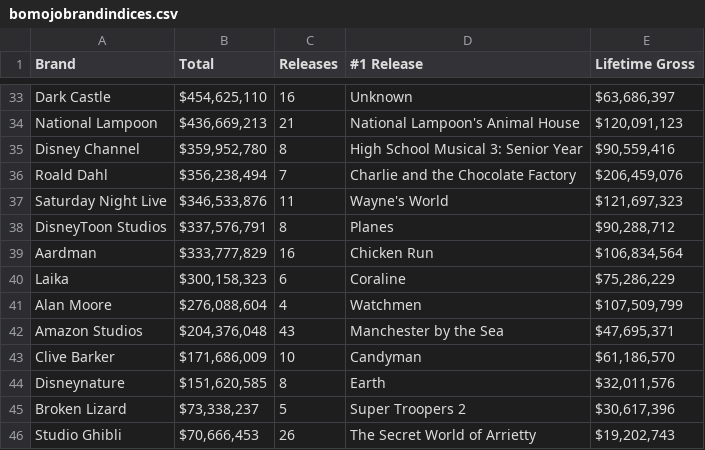
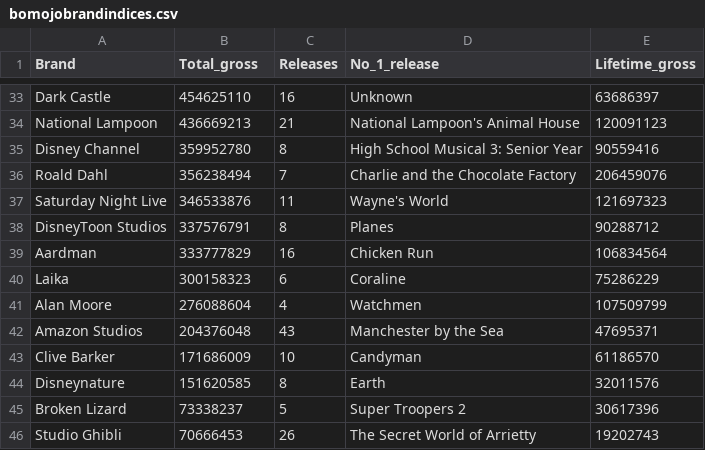
Before and after one commit to kalilurrahman/BoxOfficeData, a CSV file: bomojobrandindices.csv, drawn as a sheet; only a part is shown, gaps mark what is left out; the diff covers the shown part only; the diff names each change by its address in the sheet, - before the commit and + after, or states it on an @@ line.

```diff
--- a/bomojobrandindices.csv
+++ b/bomojobrandindices.csv
-B1: Total
+B1: Total_gross
-D1: #1 Release
+D1: No_1_release
-E1: Lifetime Gross
+E1: Lifetime_gross
-B33 (Total_gross): $454,625,110
+B33 (Total_gross): 454625110
-E33 (Lifetime_gross): $63,686,397
+E33 (Lifetime_gross): 63686397
-B34 (Total_gross): $436,669,213
+B34 (Total_gross): 436669213
-E34 (Lifetime_gross): $120,091,123
+E34 (Lifetime_gross): 120091123
-B35 (Total_gross): $359,952,780
+B35 (Total_gross): 359952780
-E35 (Lifetime_gross): $90,559,416
+E35 (Lifetime_gross): 90559416
-B36 (Total_gross): $356,238,494
+B36 (Total_gross): 356238494
-E36 (Lifetime_gross): $206,459,076
+E36 (Lifetime_gross): 206459076
-B37 (Total_gross): $346,533,876
+B37 (Total_gross): 346533876
-E37 (Lifetime_gross): $121,697,323
+E37 (Lifetime_gross): 121697323
-B38 (Total_gross): $337,576,791
+B38 (Total_gross): 337576791
-E38 (Lifetime_gross): $90,288,712
+E38 (Lifetime_gross): 90288712
-B39 (Total_gross): $333,777,829
+B39 (Total_gross): 333777829
-E39 (Lifetime_gross): $106,834,564
+E39 (Lifetime_gross): 106834564
-B40 (Total_gross): $300,158,323
+B40 (Total_gross): 300158323
-E40 (Lifetime_gross): $75,286,229
+E40 (Lifetime_gross): 75286229
-B41 (Total_gross): $276,088,604
+B41 (Total_gross): 276088604
-E41 (Lifetime_gross): $107,509,799
+E41 (Lifetime_gross): 107509799
-B42 (Total_gross): $204,376,048
+B42 (Total_gross): 204376048
-E42 (Lifetime_gross): $47,695,371
+E42 (Lifetime_gross): 47695371
-B43 (Total_gross): $171,686,009
+B43 (Total_gross): 171686009
-E43 (Lifetime_gross): $61,186,570
+E43 (Lifetime_gross): 61186570
-B44 (Total_gross): $151,620,585
+B44 (Total_gross): 151620585
-E44 (Lifetime_gross): $32,011,576
+E44 (Lifetime_gross): 32011576
-B45 (Total_gross): $73,338,237
+B45 (Total_gross): 73338237
-E45 (Lifetime_gross): $30,617,396
+E45 (Lifetime_gross): 30617396
-B46 (Total_gross): $70,666,453
+B46 (Total_gross): 70666453
-E46 (Lifetime_gross): $19,202,743
+E46 (Lifetime_gross): 19202743
```
Also changed, not shown: 63 edited cells elsewhere in this file.
